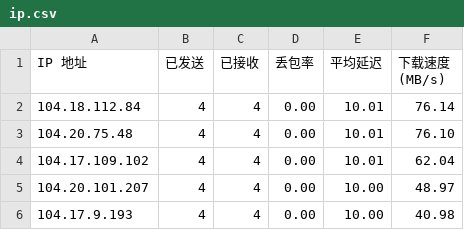
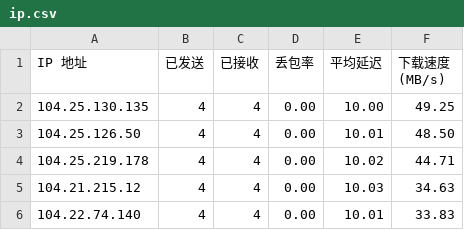
Before and after one commit to yd072/CFCDN-Auto, a CSV file: CloudflareST/ip.csv, drawn as a sheet.

```diff
--- a/CloudflareST/ip.csv
+++ b/CloudflareST/ip.csv
@@ -1,6 +1,6 @@
 IP 地址,已发送,已接收,丢包率,平均延迟,下载速度 (MB/s)
-104.18.112.84,4,4,0.00,10.01,76.14
-104.20.75.48,4,4,0.00,10.01,76.10
-104.17.109.102,4,4,0.00,10.01,62.04
-104.20.101.207,4,4,0.00,10.00,48.97
-104.17.9.193,4,4,0.00,10.00,40.98
+104.25.130.135,4,4,0.00,10.00,49.25
+104.25.126.50,4,4,0.00,10.01,48.50
+104.25.219.178,4,4,0.00,10.02,44.71
+104.21.215.12,4,4,0.00,10.03,34.63
+104.22.74.140,4,4,0.00,10.01,33.83
```
Also changed, not shown: 1 other file.
